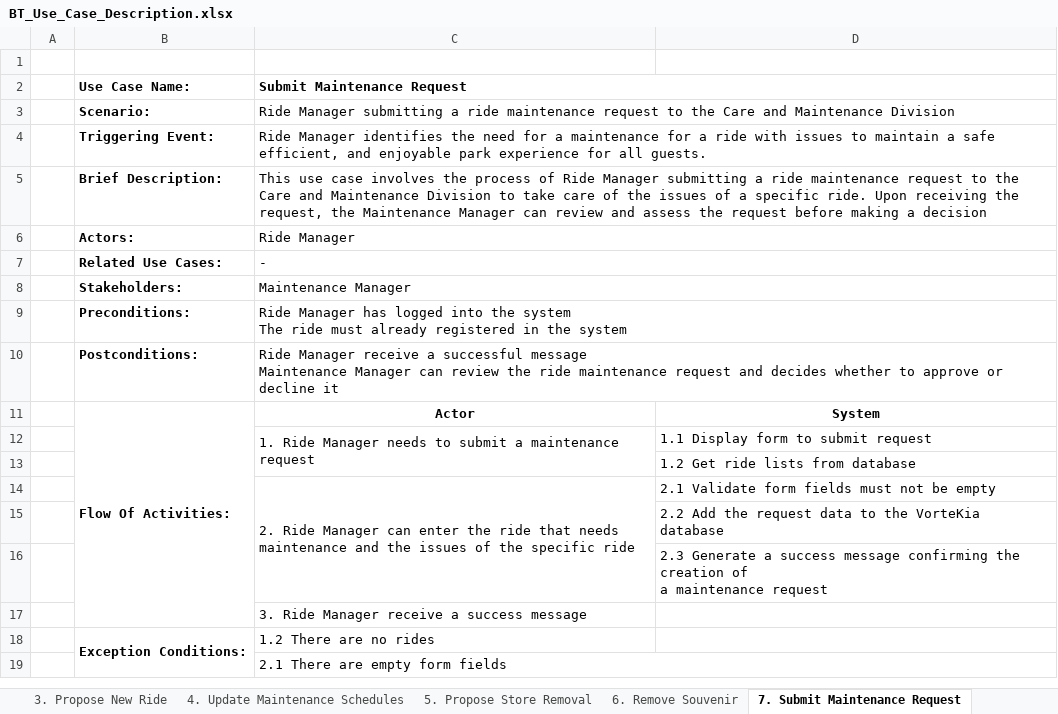
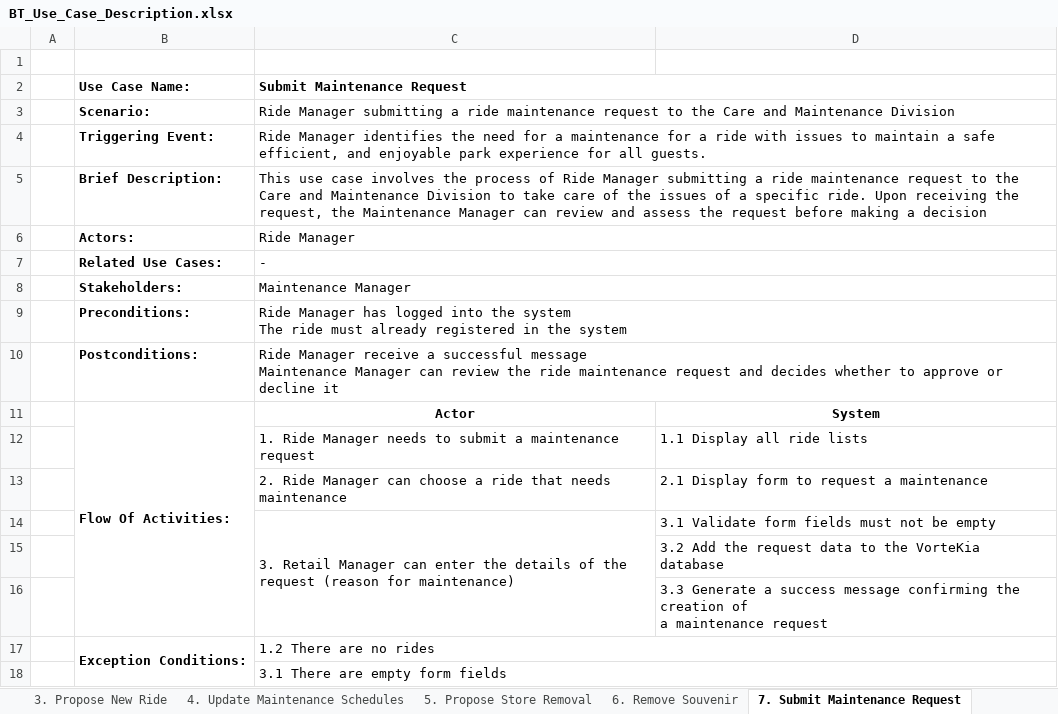
Before and after one commit to Wenfuuu/TPADesktop_VorteKia, an Excel workbook: BT_Use_Case_Description.xlsx, sheet 7. Submit Maintenance Request, drawn as a sheet; values as stored, in another font and other column widths than the file's, no borders; removed rows and columns are numbered as before the commit, all else as after; the diff names each change by its address in the sheet, - before the commit and + after, or states it on an @@ line.

```diff
--- a/BT_Use_Case_Description.xlsx (sheet 7. Submit Maintenance Request)
+++ b/BT_Use_Case_Description.xlsx (sheet 7. Submit Maintenance Request)
-C12:C13 merged
-D12: 1.1 Display form to submit request
+D12: 1.1 Display all ride lists
-row 13:  |  |  | 1.2 Get ride lists from database
+row 13:  |  | 2. Ride Manager can choose a ride that needs maintenance | 2.1 Display form to request a maintenance
-C14 (Submit Maintenance Request): 2. Ride Manager can enter the ride that needs maintenance and the issues of the specific ride
+C14 (Submit Maintenance Request): 3. Retail Manager can enter the details of the request (reason for maintenance)
-D14: 2.1 Validate form fields must not be empty
+D14: 3.1 Validate form fields must not be empty
-D15: 2.2 Add the…
+D15: 3.2 Add the…
-D16: 2.3 Generate a…
+D16: 3.3 Generate a…
-row 17:  |  | 3. Ride Manager receive a success message
+C17:D17 merged
-C18 (Submit Maintenance Request): 2.1 There are empty form fields
+C18 (Submit Maintenance Request): 3.1 There are empty form fields
```
Also changed, not shown: sheet 2. Update Lost and Found Items, sheet 1. Allocate Chef and Waiter, sheet 8. Update Restaurant Detail, sheet 5. Propose Store Removal, sheet 4. Update Maintenance Schedules, sheet 6. Remove Souvenir, 31 other files.
